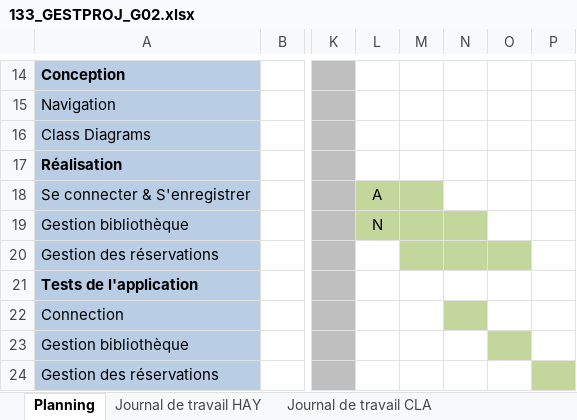
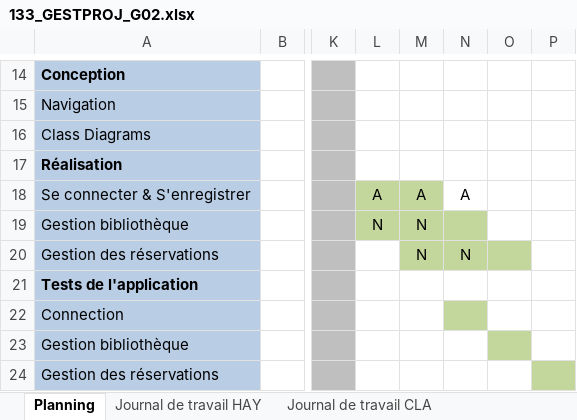
Before and after one commit to AlexandreHaymoz/EMF-Shelf, an Excel workbook: assets/documents/133_GESTPROJ_G02.xlsx, sheet Planning, drawn as a sheet; only a part is shown, gaps mark what is left out; values as stored, in another font and other column widths than the file's, no borders; the diff names each change by its address in the sheet, - before the commit and + after, or states it on an @@ line.

```diff
--- a/assets/documents/133_GESTPROJ_G02.xlsx (sheet Planning)
+++ b/assets/documents/133_GESTPROJ_G02.xlsx (sheet Planning)
-M18: (empty)
+M18: A
-N18: (empty)
+N18: A
-M19:M20: (empty)
+M19:M20: N
-N20: (empty)
+N20: N
```
Also changed, not shown: sheet Journal de travail HAY, sheet Journal de travail CLA, 1 other file.
